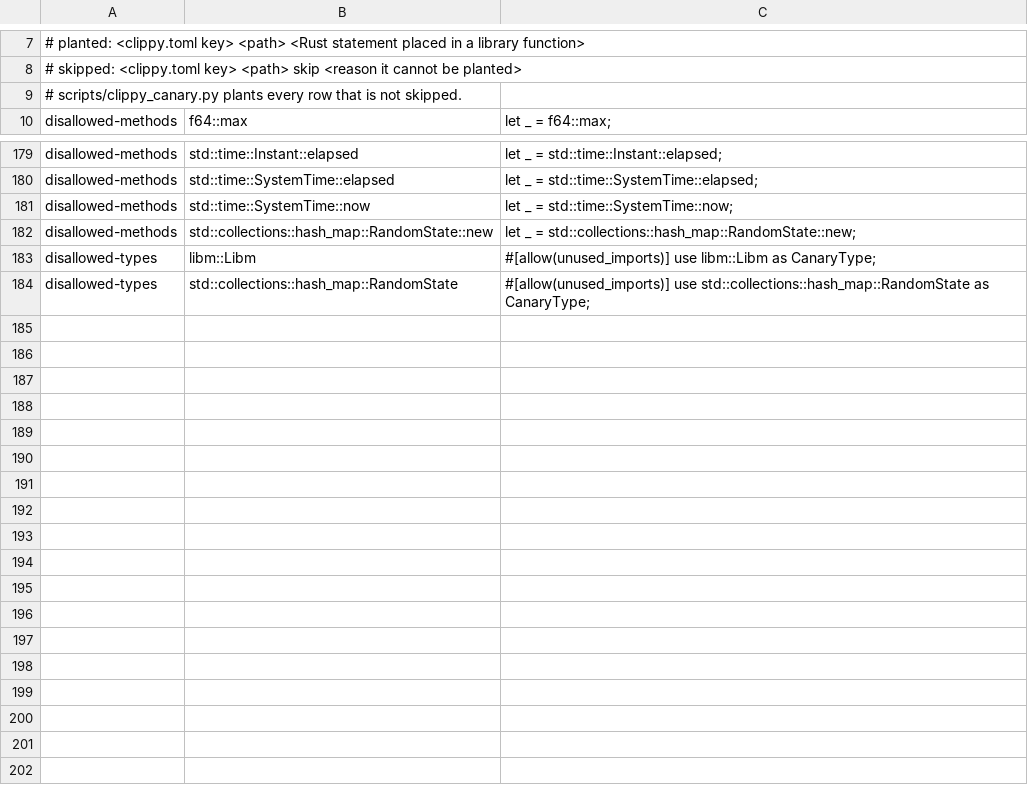
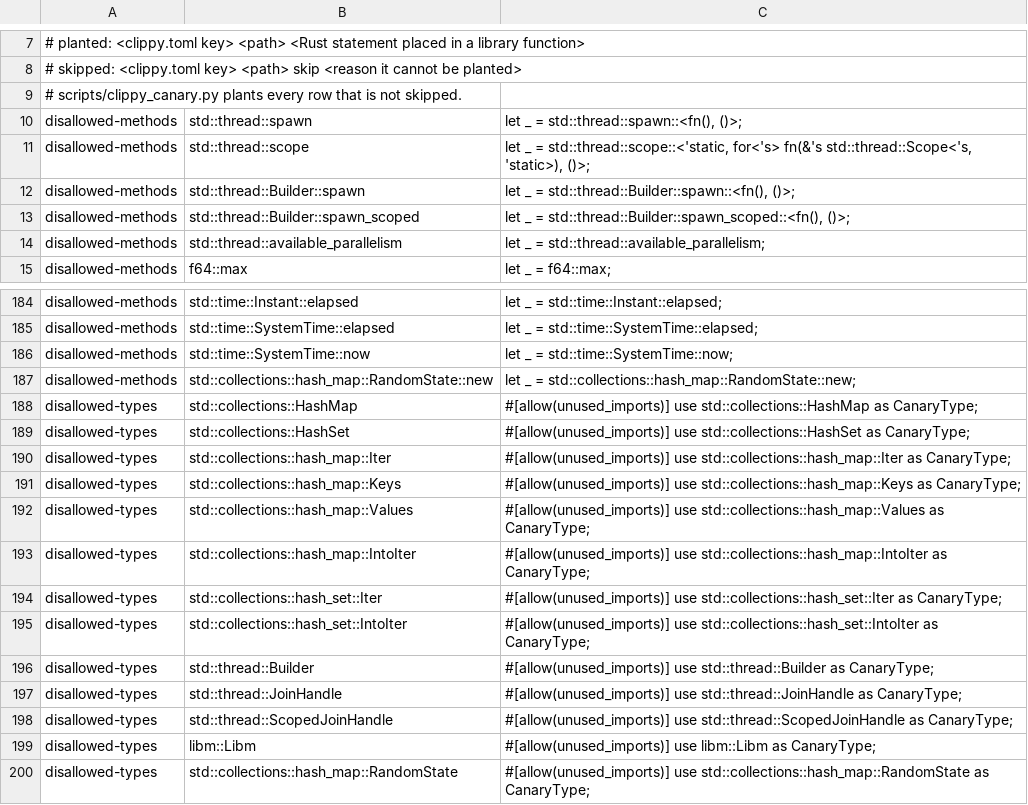
Before and after one commit to ext-sakamoro/ALICE-Zip, a TSV file: scripts/clippy_canary_calls.tsv, drawn as a sheet; only a part is shown, gaps mark what is left out; the diff names each change by its address in the sheet, - before the commit and + after, or states it on an @@ line.

Commit message:
CI: release の golden を every feature でも走らせ、順序の未規定な集合と thread を clippy で禁止して G4 / G5 / G13 を pass にする (ALICE-Law)
parallel feature の Perlin 生成が thread 数に依らず同じ bit になることを試験で確かめる

```diff
--- a/scripts/clippy_canary_calls.tsv
+++ b/scripts/clippy_canary_calls.tsv
+row 10: disallowed-methods | std::thread::spawn | let _ = std::thread::spawn::<fn(), ()>;
+row 11: disallowed-methods | std::thread::scope | let _ = std::thread::scope::<'static, for<'s> fn(&'s std::thread::Scope<'s, 'static>), ()>;
+row 12: disallowed-methods | std::thread::Builder::spawn | let _ = std::thread::Builder::spawn::<fn(), ()>;
+row 13: disallowed-methods | std::thread::Builder::spawn_scoped | let _ = std::thread::Builder::spawn_scoped::<fn(), ()>;
+row 14: disallowed-methods | std::thread::available_parallelism | let _ = std::thread::available_parallelism;
+row 188: disallowed-types | std::collections::HashMap | #[allow(unused_imports)] use std::collections::HashMap as CanaryType;
+row 189: disallowed-types | std::collections::HashSet | #[allow(unused_imports)] use std::collections::HashSet as CanaryType;
+row 190: disallowed-types | std::collections::hash_map::Iter | #[allow(unused_imports)] use std::collections::hash_map::Iter as CanaryType;
+row 191: disallowed-types | std::collections::hash_map::Keys | #[allow(unused_imports)] use std::collections::hash_map::Keys as CanaryType;
+row 192: disallowed-types | std::collections::hash_map::Values | #[allow(unused_imports)] use std::collections::hash_map::Values as CanaryType;
+row 193: disallowed-types | std::collections::hash_map::IntoIter | #[allow(unused_imports)] use std::collections::hash_map::IntoIter as CanaryType;
+row 194: disallowed-types | std::collections::hash_set::Iter | #[allow(unused_imports)] use std::collections::hash_set::Iter as CanaryType;
+row 195: disallowed-types | std::collections::hash_set::IntoIter | #[allow(unused_imports)] use std::collections::hash_set::IntoIter as CanaryType;
+row 196: disallowed-types | std::thread::Builder | #[allow(unused_imports)] use std::thread::Builder as CanaryType;
+row 197: disallowed-types | std::thread::JoinHandle | #[allow(unused_imports)] use std::thread::JoinHandle as CanaryType;
+row 198: disallowed-types | std::thread::ScopedJoinHandle | #[allow(unused_imports)] use std::thread::ScopedJoinHandle as CanaryType;
```
Also changed, not shown: 10 other files.
